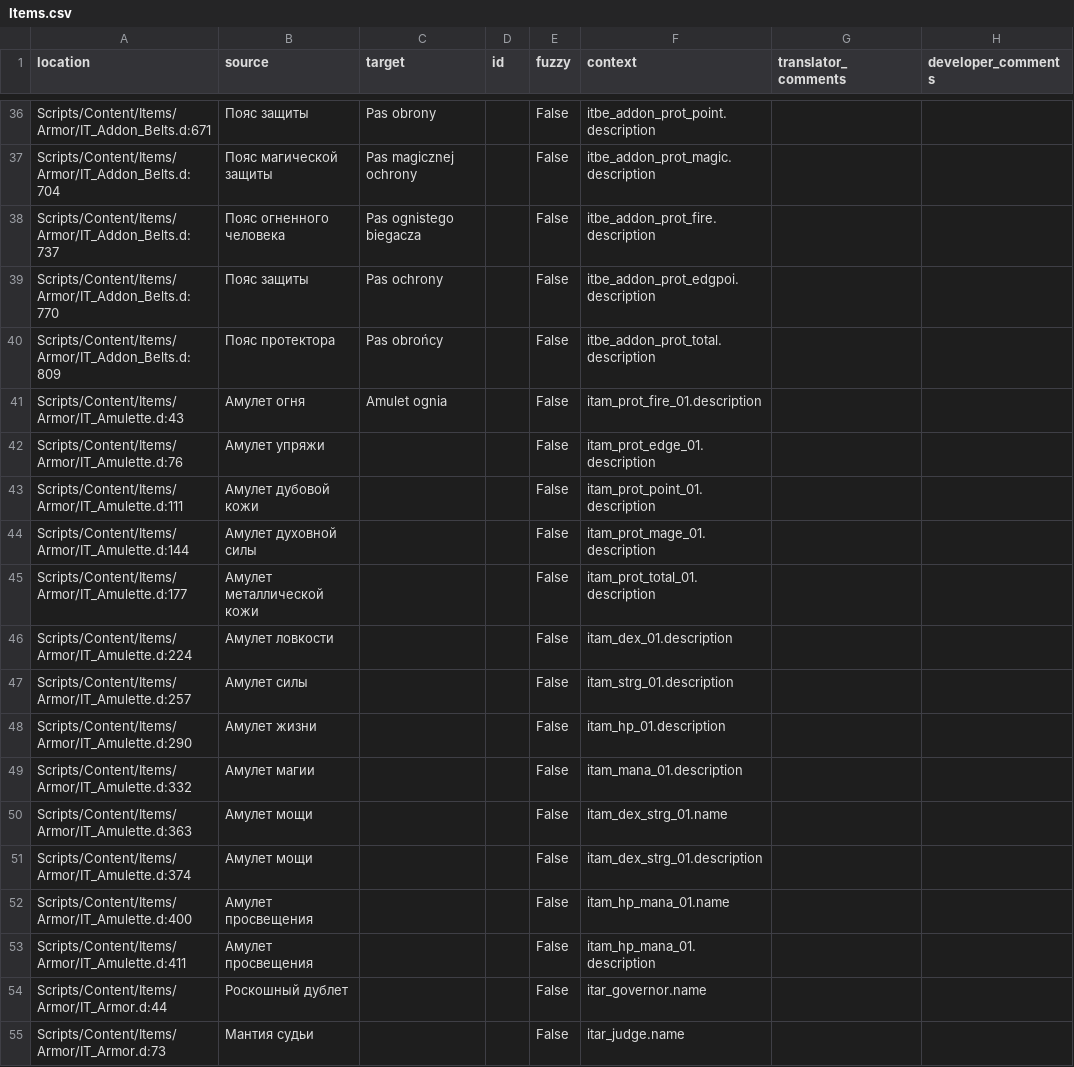
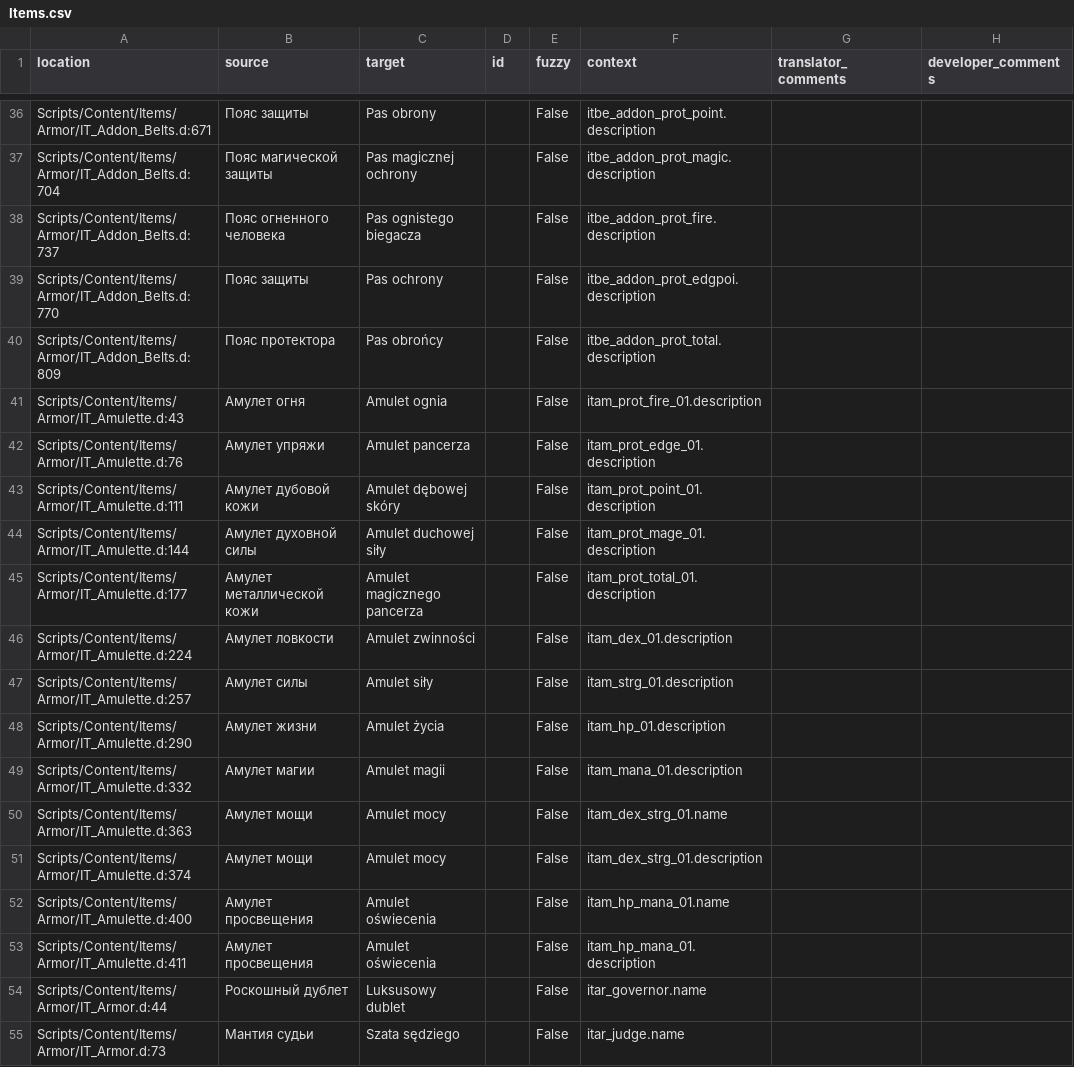
Before and after one commit to auronen/Mushroomers-Gothic-II-NoR-Mod-, a CSV file: .translations/pl/Items.csv, drawn as a sheet; only a part is shown, gaps mark what is left out; the diff covers the shown part only.

Commit message:
Translated using Weblate (Polish)
Currently translated at 24.7% (318 of 1283 strings)

Translation: Mushroomers/Items
Translate-URL: http://weblate.cokoliv.eu/projects/mushroomers/items/pl/

```diff
--- a/.translations/pl/Items.csv
+++ b/.translations/pl/Items.csv
@@ -41,15 +41,15 @@
 "Scripts/Content/Items/Armor/IT_Amulette.d:43","Амулет огня","Amulet ognia","","False","itam_prot_fire_01.description","",""
-"Scripts/Content/Items/Armor/IT_Amulette.d:76","Амулет упряжи","","","False","itam_prot_edge_01.description","",""
-"Scripts/Content/Items/Armor/IT_Amulette.d:111","Амулет дубовой кожи","","","False","itam_prot_point_01.description","",""
-"Scripts/Content/Items/Armor/IT_Amulette.d:144","Амулет духовной силы","","","False","itam_prot_mage_01.description","",""
-"Scripts/Content/Items/Armor/IT_Amulette.d:177","Амулет металлической кожи","","","False","itam_prot_total_01.description","",""
-"Scripts/Content/Items/Armor/IT_Amulette.d:224","Амулет ловкости","","","False","itam_dex_01.description","",""
-"Scripts/Content/Items/Armor/IT_Amulette.d:257","Амулет силы","","","False","itam_strg_01.description","",""
-"Scripts/Content/Items/Armor/IT_Amulette.d:290","Амулет жизни","","","False","itam_hp_01.description","",""
-"Scripts/Content/Items/Armor/IT_Amulette.d:332","Амулет магии","","","False","itam_mana_01.description","",""
-"Scripts/Content/Items/Armor/IT_Amulette.d:363","Амулет мощи","","","False","itam_dex_strg_01.name","",""
-"Scripts/Content/Items/Armor/IT_Amulette.d:374","Амулет мощи","","","False","itam_dex_strg_01.description","",""
-"Scripts/Content/Items/Armor/IT_Amulette.d:400","Амулет просвещения","","","False","itam_hp_mana_01.name","",""
-"Scripts/Content/Items/Armor/IT_Amulette.d:411","Амулет просвещения","","","False","itam_hp_mana_01.description","",""
-"Scripts/Content/Items/Armor/IT_Armor.d:44","Роскошный дублет","","","False","itar_governor.name","",""
-"Scripts/Content/Items/Armor/IT_Armor.d:73","Мантия судьи","","","False","itar_judge.name","",""
+"Scripts/Content/Items/Armor/IT_Amulette.d:76","Амулет упряжи","Amulet pancerza","","False","itam_prot_edge_01.description","",""
+"Scripts/Content/Items/Armor/IT_Amulette.d:111","Амулет дубовой кожи","Amulet dębowej skóry","","False","itam_prot_point_01.description","",""
+"Scripts/Content/Items/Armor/IT_Amulette.d:144","Амулет духовной силы","Amulet duchowej siły","","False","itam_prot_mage_01.description","",""
+"Scripts/Content/Items/Armor/IT_Amulette.d:177","Амулет металлической кожи","Amulet magicznego pancerza","","False","itam_prot_total_01.description","",""
+"Scripts/Content/Items/Armor/IT_Amulette.d:224","Амулет ловкости","Amulet zwinności","","False","itam_dex_01.description","",""
+"Scripts/Content/Items/Armor/IT_Amulette.d:257","Амулет силы","Amulet siły","","False","itam_strg_01.description","",""
+"Scripts/Content/Items/Armor/IT_Amulette.d:290","Амулет жизни","Amulet życia","","False","itam_hp_01.description","",""
+"Scripts/Content/Items/Armor/IT_Amulette.d:332","Амулет магии","Amulet magii","","False","itam_mana_01.description","",""
+"Scripts/Content/Items/Armor/IT_Amulette.d:363","Амулет мощи","Amulet mocy","","False","itam_dex_strg_01.name","",""
+"Scripts/Content/Items/Armor/IT_Amulette.d:374","Амулет мощи","Amulet mocy","","False","itam_dex_strg_01.description","",""
+"Scripts/Content/Items/Armor/IT_Amulette.d:400","Амулет просвещения","Amulet oświecenia","","False","itam_hp_mana_01.name","",""
+"Scripts/Content/Items/Armor/IT_Amulette.d:411","Амулет просвещения","Amulet oświecenia","","False","itam_hp_mana_01.description","",""
+"Scripts/Content/Items/Armor/IT_Armor.d:44","Роскошный дублет","Luksusowy dublet","","False","itar_governor.name","",""
+"Scripts/Content/Items/Armor/IT_Armor.d:73","Мантия судьи","Szata sędziego","","False","itar_judge.name","",""
```
Also changed, not shown: 64 edited cells elsewhere in this file.
